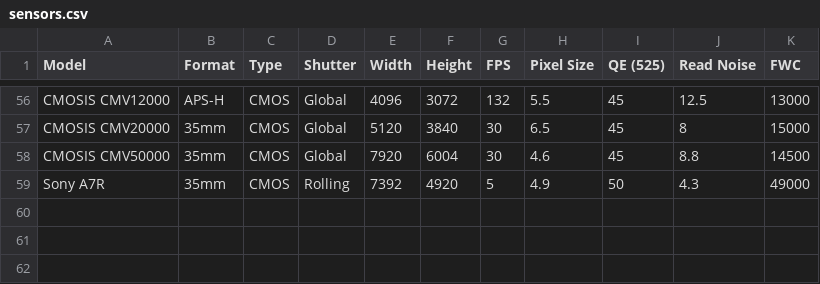
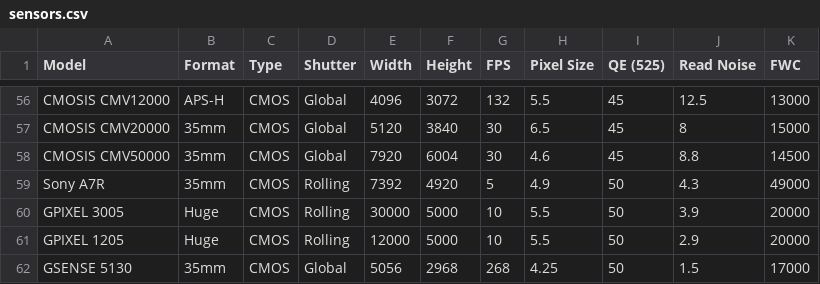
Before and after one commit to jonnydyer/RemoteSensingPaper2017, a CSV file: figures/sensors.csv, drawn as a sheet; only a part is shown, gaps mark what is left out; the diff names each change by its address in the sheet, - before the commit and + after, or states it on an @@ line.

Commit message:
Added GPixel sensors

```diff
--- a/figures/sensors.csv
+++ b/figures/sensors.csv
+row 60: GPIXEL 3005 | Huge | CMOS | Rolling | 30000 | 5000 | 10 | 5.5 | 50 | 3.9 | 20000
+row 61: GPIXEL 1205 | Huge | CMOS | Rolling | 12000 | 5000 | 10 | 5.5 | 50 | 2.9 | 20000
+row 62: GSENSE 5130 | 35mm | CMOS | Global | 5056 | 2968 | 268 | 4.25 | 50 | 1.5 | 17000
```
Also changed, not shown: 3 other files.
